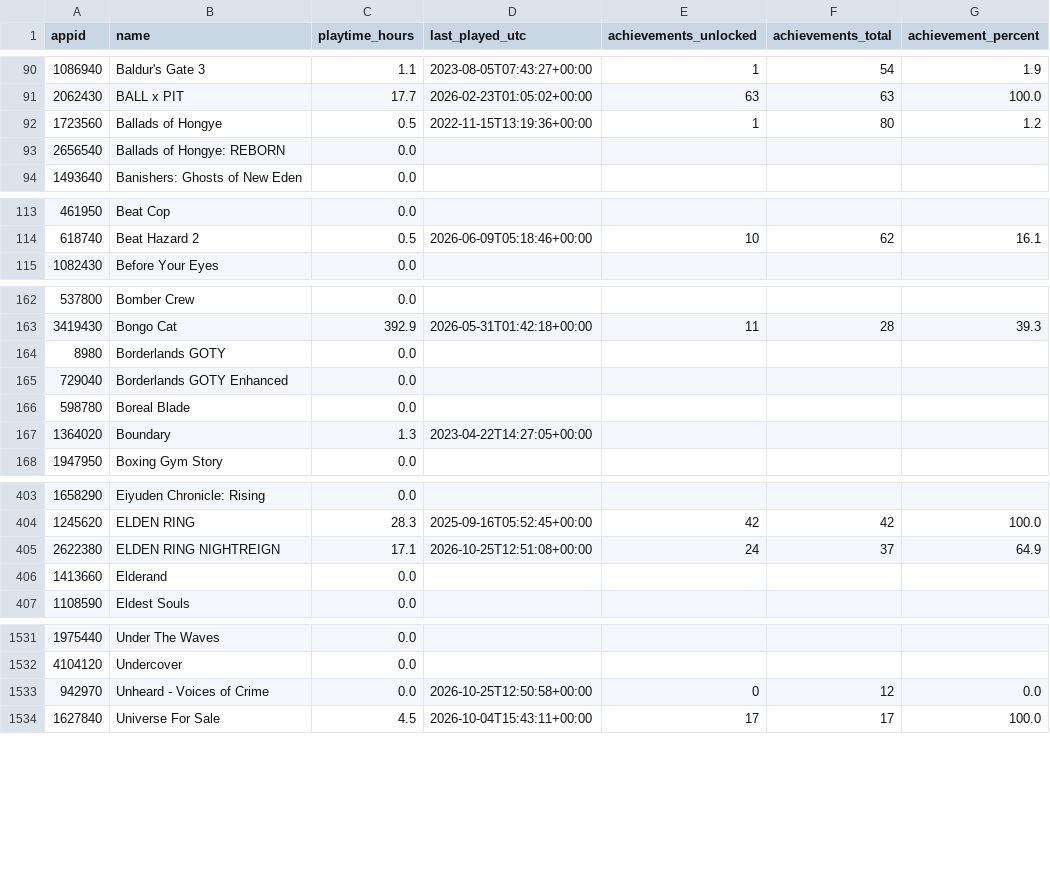
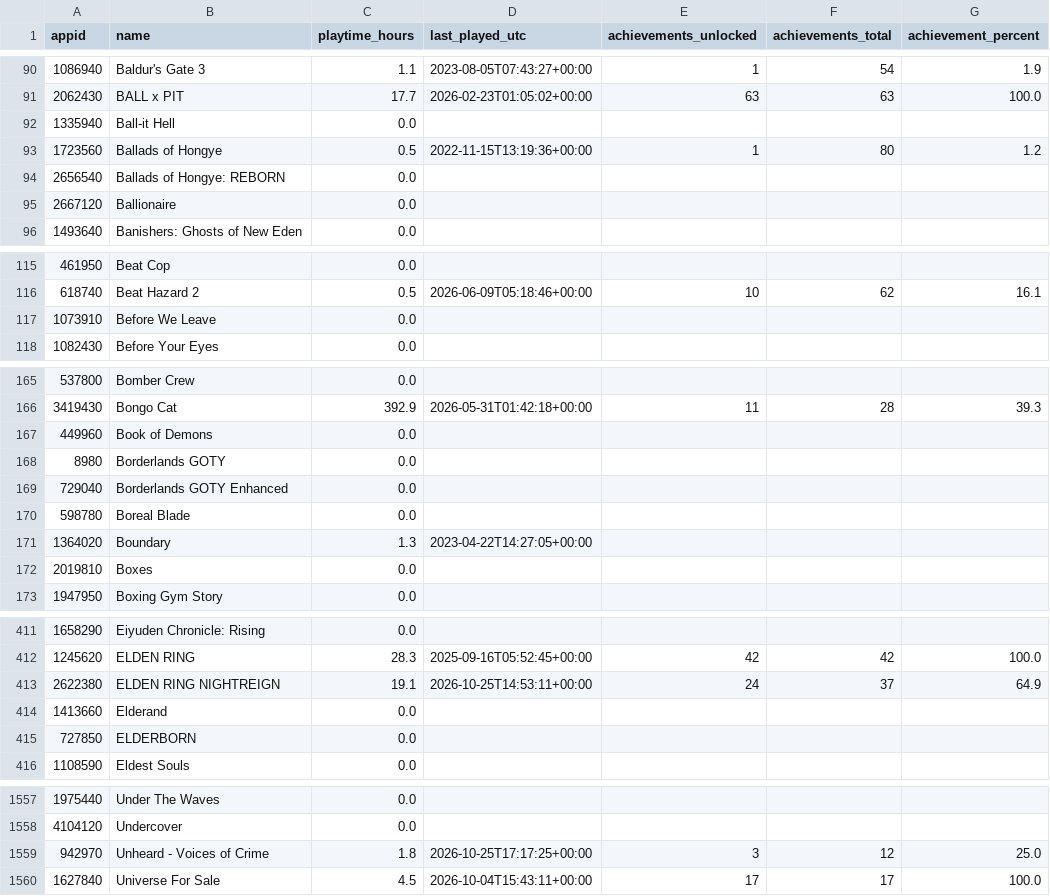
Before and after one commit to loiey8848-blip/steam-data, a CSV file: data/achievement-summary.csv, drawn as a sheet; only a part is shown, gaps mark what is left out; the diff covers the shown part only.

```diff
--- a/data/achievement-summary.csv
+++ b/data/achievement-summary.csv
@@ -91,4 +91,6 @@
 2062430,BALL x PIT,17.7,2026-02-23T01:05:02+00:00,63,63,100.0
+1335940,Ball-it Hell,0.0,,,,
 1723560,Ballads of Hongye,0.5,2022-11-15T13:19:36+00:00,1,80,1.2
 2656540,Ballads of Hongye: REBORN,0.0,,,,
+2667120,Ballionaire,0.0,,,,
 1493640,Banishers: Ghosts of New Eden,0.0,,,,
@@ -114,2 +116,3 @@
 618740,Beat Hazard 2,0.5,2026-06-09T05:18:46+00:00,10,62,16.1
+1073910,Before We Leave,0.0,,,,
 1082430,Before Your Eyes,0.0,,,,
@@ -163,2 +166,3 @@
 3419430,Bongo Cat,392.9,2026-05-31T01:42:18+00:00,11,28,39.3
+449960,Book of Demons,0.0,,,,
 8980,Borderlands GOTY,0.0,,,,
@@ -167,2 +171,3 @@
 1364020,Boundary,1.3,2023-04-22T14:27:05+00:00,,,
+2019810,Boxes,0.0,,,,
 1947950,Boxing Gym Story,0.0,,,,
@@ -404,4 +412,5 @@
 1245620,ELDEN RING,28.3,2025-09-16T05:52:45+00:00,42,42,100.0
-2622380,ELDEN RING NIGHTREIGN,17.1,2026-10-25T12:51:08+00:00,24,37,64.9
+2622380,ELDEN RING NIGHTREIGN,19.1,2026-10-25T14:53:11+00:00,24,37,64.9
 1413660,Elderand,0.0,,,,
+727850,ELDERBORN,0.0,,,,
 1108590,Eldest Souls,0.0,,,,
@@ -1532,3 +1558,3 @@
 4104120,Undercover,0.0,,,,
-942970,Unheard - Voices of Crime,0.0,2026-10-25T12:50:58+00:00,0,12,0.0
+942970,Unheard - Voices of Crime,1.8,2026-10-25T17:17:25+00:00,3,12,25.0
 1627840,Universe For Sale,4.5,2026-10-04T15:43:11+00:00,17,17,100.0
```
Also changed, not shown: 22 added rows and 2 edited cells elsewhere in this file, data/library.csv, 27 other files.
